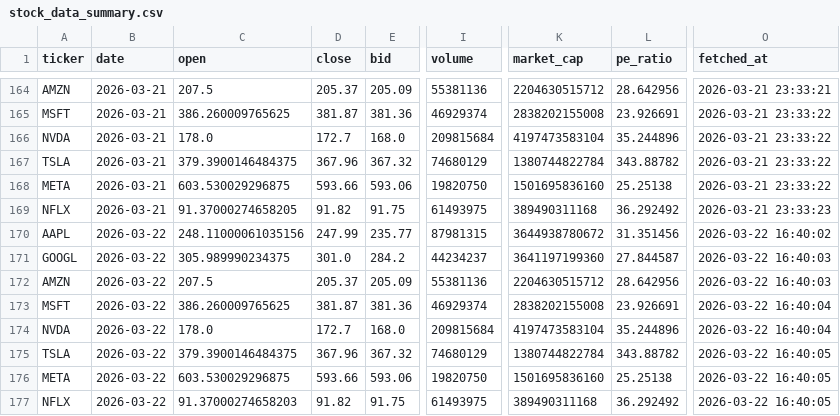
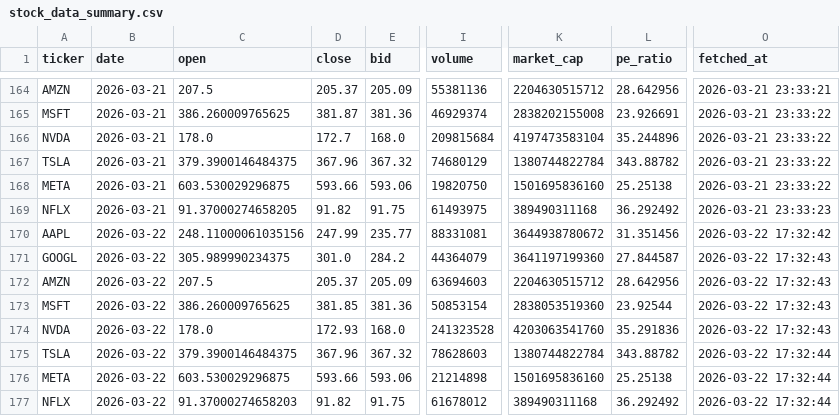
Before and after one commit to Kasuba-phani/stock-sentiment-tracker, a CSV file: data/stock_data_summary.csv, drawn as a sheet; only a part is shown, gaps mark what is left out; the diff names each change by its address in the sheet, - before the commit and + after, or states it on an @@ line.

```diff
--- a/data/stock_data_summary.csv
+++ b/data/stock_data_summary.csv
-I170 (volume): 87981315
+I170 (volume): 88331081
-O170 (fetched_at): 2026-03-22 16:40:02
+O170 (fetched_at): 2026-03-22 17:32:42
-I171 (volume): 44234237
+I171 (volume): 44364079
-O171:O172 (fetched_at): 2026-03-22 16:40:03
+O171:O172 (fetched_at): 2026-03-22 17:32:43
-I172 (volume): 55381136
+I172 (volume): 63694603
-D173 (close): 381.87
+D173 (close): 381.85
-I173 (volume): 46929374
+I173 (volume): 50853154
-K173 (market_cap): 2838202155008
+K173 (market_cap): 2838053519360
-L173 (pe_ratio): 23.926691
+L173 (pe_ratio): 23.92544
-O173:O174 (fetched_at): 2026-03-22 16:40:04
+O173:O174 (fetched_at): 2026-03-22 17:32:43
-D174 (close): 172.7
+D174 (close): 172.93
-I174 (volume): 209815684
+I174 (volume): 241323528
-K174 (market_cap): 4197473583104
+K174 (market_cap): 4203063541760
-L174 (pe_ratio): 35.244896
+L174 (pe_ratio): 35.291836
-I175 (volume): 74680129
+I175 (volume): 78628603
-O175:O177 (fetched_at): 2026-03-22 16:40:05
+O175:O177 (fetched_at): 2026-03-22 17:32:44
-I176 (volume): 19820750
+I176 (volume): 21214898
-I177 (volume): 61493975
+I177 (volume): 61678012
```
